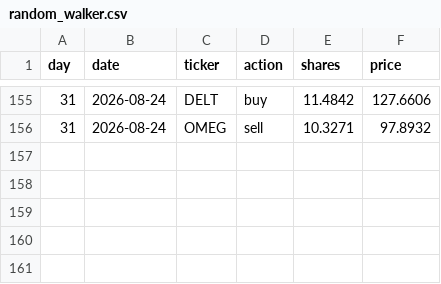
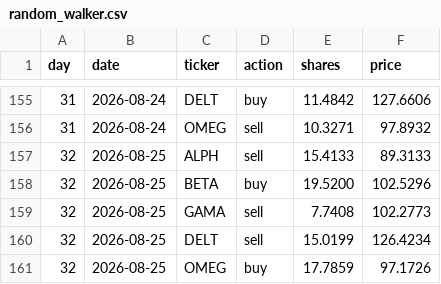
Before and after one commit to thebeardedmild/hello-world, a CSV file: finance fun/data/ledger/random_walker.csv, drawn as a sheet; only a part is shown, gaps mark what is left out; the diff names each change by its address in the sheet, - before the commit and + after, or states it on an @@ line.

```diff
--- a/finance fun/data/ledger/random_walker.csv
+++ b/finance fun/data/ledger/random_walker.csv
+row 157: 32 | 2026-08-25 | ALPH | sell | 15.4133 | 89.3133
+row 158: 32 | 2026-08-25 | BETA | buy | 19.5200 | 102.5296
+row 159: 32 | 2026-08-25 | GAMA | sell | 7.7408 | 102.2773
+row 160: 32 | 2026-08-25 | DELT | sell | 15.0199 | 126.4234
+row 161: 32 | 2026-08-25 | OMEG | buy | 17.7859 | 97.1726
```
Also changed, not shown: finance fun/data/ledger/equal_weight_rebalancer.csv, finance fun/data/ledger/momentum.csv, 7 other files.
